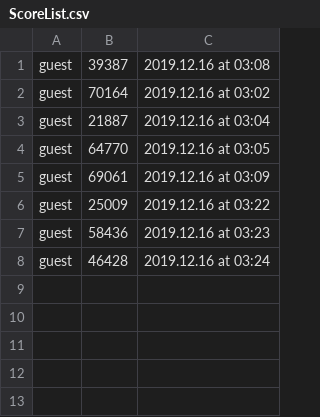
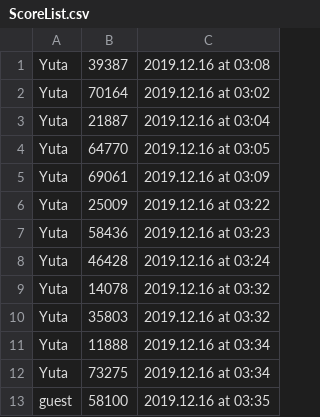
Before and after one commit to Sclas6/csprog8, a CSV file: csv/ScoreList.csv, drawn as a sheet.

```diff
--- a/csv/ScoreList.csv
+++ b/csv/ScoreList.csv
@@ -1,8 +1,13 @@
-guest,39387,2019.12.16 at 03:08
-guest,70164,2019.12.16 at 03:02
-guest,21887,2019.12.16 at 03:04
-guest,64770,2019.12.16 at 03:05
-guest,69061,2019.12.16 at 03:09
-guest,25009,2019.12.16 at 03:22
-guest,58436,2019.12.16 at 03:23
-guest,46428,2019.12.16 at 03:24
+Yuta,39387,2019.12.16 at 03:08
+Yuta,70164,2019.12.16 at 03:02
+Yuta,21887,2019.12.16 at 03:04
+Yuta,64770,2019.12.16 at 03:05
+Yuta,69061,2019.12.16 at 03:09
+Yuta,25009,2019.12.16 at 03:22
+Yuta,58436,2019.12.16 at 03:23
+Yuta,46428,2019.12.16 at 03:24
+Yuta,14078,2019.12.16 at 03:32
+Yuta,35803,2019.12.16 at 03:32
+Yuta,11888,2019.12.16 at 03:34
+Yuta,73275,2019.12.16 at 03:34
+guest,58100,2019.12.16 at 03:35
```
Also changed, not shown: csv/Ranking.csv, 3 other files.
